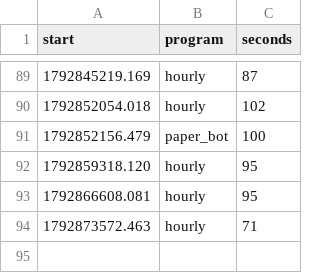
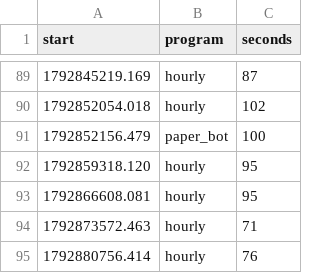
Before and after one commit to trendatrenda/polymarket-scanners, a CSV file: pm_minutes.csv, drawn as a sheet; only a part is shown, gaps mark what is left out.

```diff
--- a/pm_minutes.csv
+++ b/pm_minutes.csv
@@ -94 +94,2 @@ start,program,seconds
 1792873572.463,hourly,71
+1792880756.414,hourly,76
```
Also changed, not shown: pm_mm_fills.csv, pm_mm_log.csv, 3 other files.
